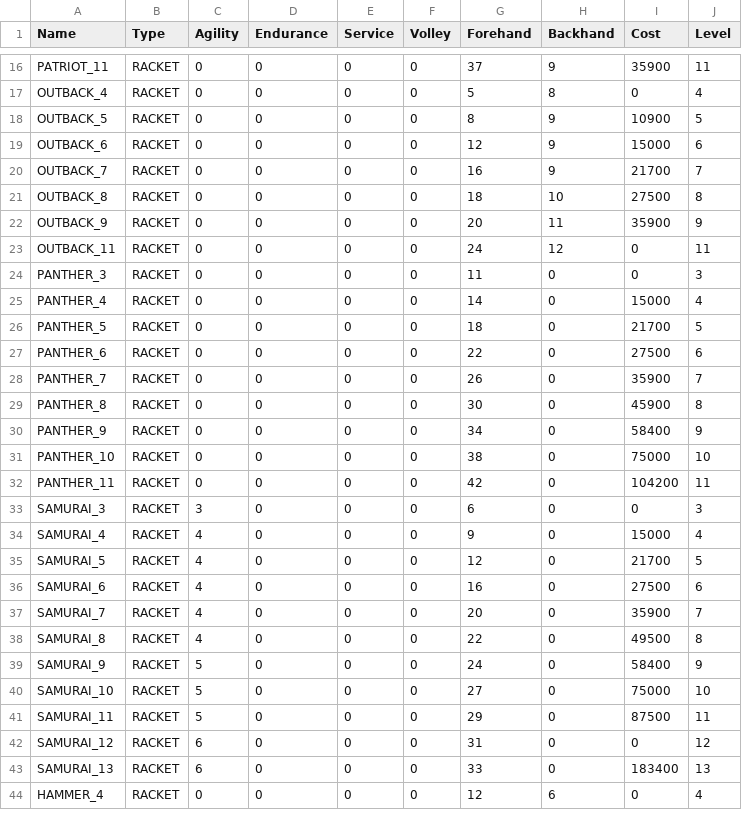
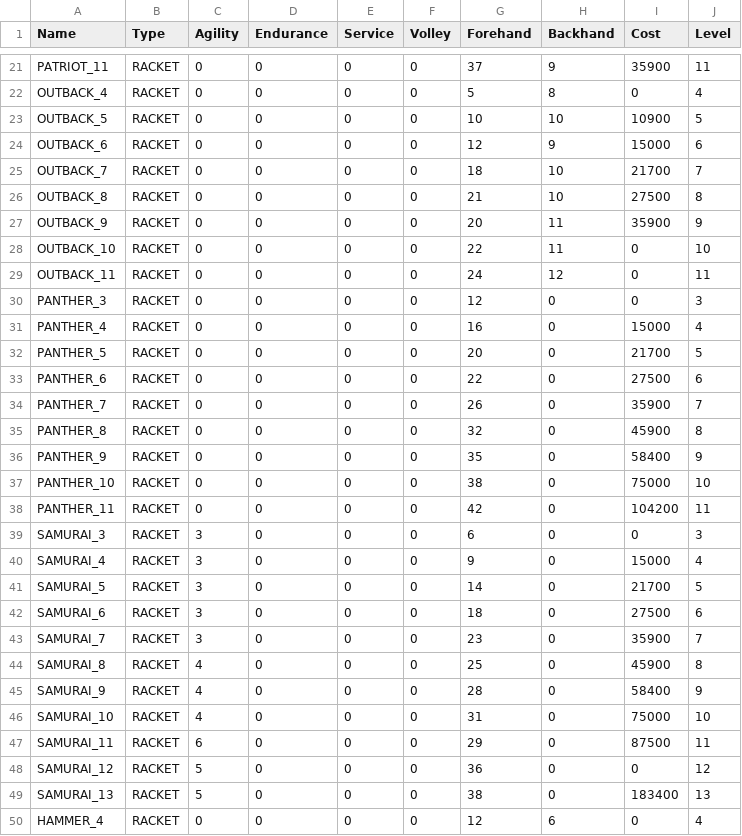
Before and after one commit to StephaneWeber/TennisApp, a CSV file: src/main/resources/data/gear.csv, drawn as a sheet; only a part is shown, gaps mark what is left out; the diff covers the shown part only.

Commit message:
Add wiki reader

```diff
--- a/src/main/resources/data/gear.csv
+++ b/src/main/resources/data/gear.csv
@@ -17,15 +22,16 @@ PATRIOT_11,RACKET,0,0,0,0,37,9,35900,11
 OUTBACK_4,RACKET,0,0,0,0,5,8,0,4
-OUTBACK_5,RACKET,0,0,0,0,8,9,10900,5
+OUTBACK_5,RACKET,0,0,0,0,10,10,10900,5
 OUTBACK_6,RACKET,0,0,0,0,12,9,15000,6
-OUTBACK_7,RACKET,0,0,0,0,16,9,21700,7
-OUTBACK_8,RACKET,0,0,0,0,18,10,27500,8
+OUTBACK_7,RACKET,0,0,0,0,18,10,21700,7
+OUTBACK_8,RACKET,0,0,0,0,21,10,27500,8
 OUTBACK_9,RACKET,0,0,0,0,20,11,35900,9
+OUTBACK_10,RACKET,0,0,0,0,22,11,0,10
 OUTBACK_11,RACKET,0,0,0,0,24,12,0,11
-PANTHER_3,RACKET,0,0,0,0,11,0,0,3
-PANTHER_4,RACKET,0,0,0,0,14,0,15000,4
-PANTHER_5,RACKET,0,0,0,0,18,0,21700,5
+PANTHER_3,RACKET,0,0,0,0,12,0,0,3
+PANTHER_4,RACKET,0,0,0,0,16,0,15000,4
+PANTHER_5,RACKET,0,0,0,0,20,0,21700,5
 PANTHER_6,RACKET,0,0,0,0,22,0,27500,6
 PANTHER_7,RACKET,0,0,0,0,26,0,35900,7
-PANTHER_8,RACKET,0,0,0,0,30,0,45900,8
-PANTHER_9,RACKET,0,0,0,0,34,0,58400,9
+PANTHER_8,RACKET,0,0,0,0,32,0,45900,8
+PANTHER_9,RACKET,0,0,0,0,35,0,58400,9
 PANTHER_10,RACKET,0,0,0,0,38,0,75000,10
@@ -33,12 +39,12 @@ PANTHER_11,RACKET,0,0,0,0,42,0,104200,11
 SAMURAI_3,RACKET,3,0,0,0,6,0,0,3
-SAMURAI_4,RACKET,4,0,0,0,9,0,15000,4
-SAMURAI_5,RACKET,4,0,0,0,12,0,21700,5
-SAMURAI_6,RACKET,4,0,0,0,16,0,27500,6
-SAMURAI_7,RACKET,4,0,0,0,20,0,35900,7
-SAMURAI_8,RACKET,4,0,0,0,22,0,49500,8
-SAMURAI_9,RACKET,5,0,0,0,24,0,58400,9
-SAMURAI_10,RACKET,5,0,0,0,27,0,75000,10
-SAMURAI_11,RACKET,5,0,0,0,29,0,87500,11
-SAMURAI_12,RACKET,6,0,0,0,31,0,0,12
-SAMURAI_13,RACKET,6,0,0,0,33,0,183400,13
+SAMURAI_4,RACKET,3,0,0,0,9,0,15000,4
+SAMURAI_5,RACKET,3,0,0,0,14,0,21700,5
+SAMURAI_6,RACKET,3,0,0,0,18,0,27500,6
+SAMURAI_7,RACKET,3,0,0,0,23,0,35900,7
+SAMURAI_8,RACKET,4,0,0,0,25,0,45900,8
+SAMURAI_9,RACKET,4,0,0,0,28,0,58400,9
+SAMURAI_10,RACKET,4,0,0,0,31,0,75000,10
+SAMURAI_11,RACKET,6,0,0,0,29,0,87500,11
+SAMURAI_12,RACKET,5,0,0,0,36,0,0,12
+SAMURAI_13,RACKET,5,0,0,0,38,0,183400,13
 HAMMER_4,RACKET,0,0,0,0,12,6,0,4
```
Also changed, not shown: 11 added rows and 51 edited cells elsewhere in this file.
